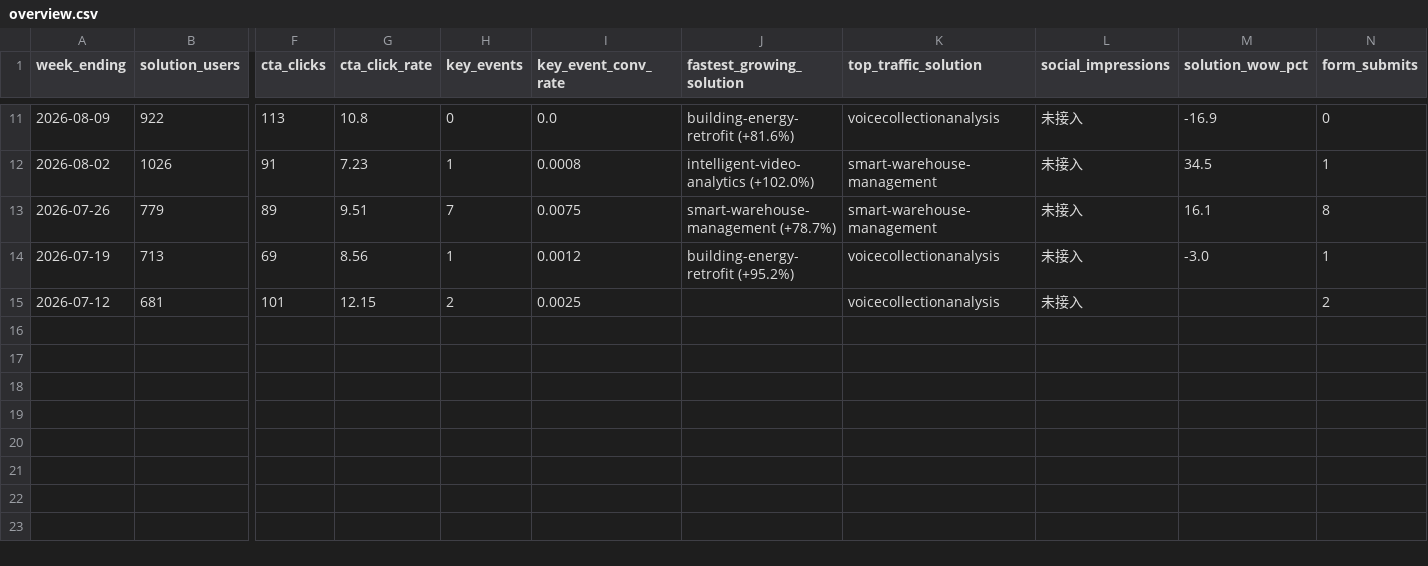
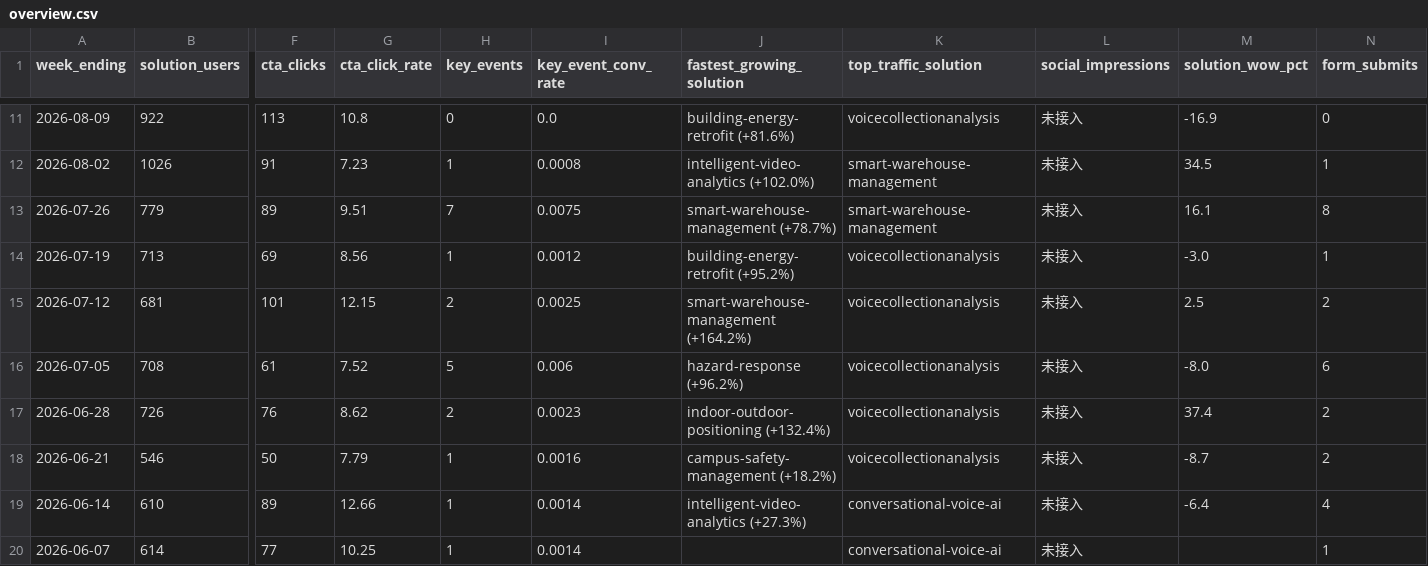
Before and after one commit to rebeccah321/ga4-feishu-dashboard, a CSV file: dashboard/data/weekly/overview.csv, drawn as a sheet; only a part is shown, gaps mark what is left out; rows hold the shown columns only; the diff covers the shown part only; the diff names each change by its address in the sheet, - before the commit and + after, or states it on an @@ line.

```diff
--- a/dashboard/data/weekly/overview.csv
+++ b/dashboard/data/weekly/overview.csv
-J15 (fastest_growing_solution): (empty)
+J15 (fastest_growing_solution): smart-warehouse-management (+164.2%)
-M15 (solution_wow_pct): (empty)
+M15 (solution_wow_pct): 2.5
+row 16: 2026-07-05 | 708 | 61 | 7.52 | 5 | 0.006 | hazard-response (+96.2%) | voicecollectionanalysis | 未接入 | -8.0 | 6
+row 17: 2026-06-28 | 726 | 76 | 8.62 | 2 | 0.0023 | indoor-outdoor-positioning (+132.4%) | voicecollectionanalysis | 未接入 | 37.4 | 2
+row 18: 2026-06-21 | 546 | 50 | 7.79 | 1 | 0.0016 | campus-safety-management (+18.2%) | voicecollectionanalysis | 未接入 | -8.7 | 2
+row 19: 2026-06-14 | 610 | 89 | 12.66 | 1 | 0.0014 | intelligent-video-analytics (+27.3%) | conversational-voice-ai | 未接入 | -6.4 | 4
+row 20: 2026-06-07 | 614 | 77 | 10.25 | 1 | 0.0014 |  | conversational-voice-ai | 未接入 |  | 1
```
Also changed, not shown: 49 edited cells elsewhere in this file, dashboard/data/weekly/方案增长总览.csv, data/analysis/channel_summary.csv, 17 other files.
